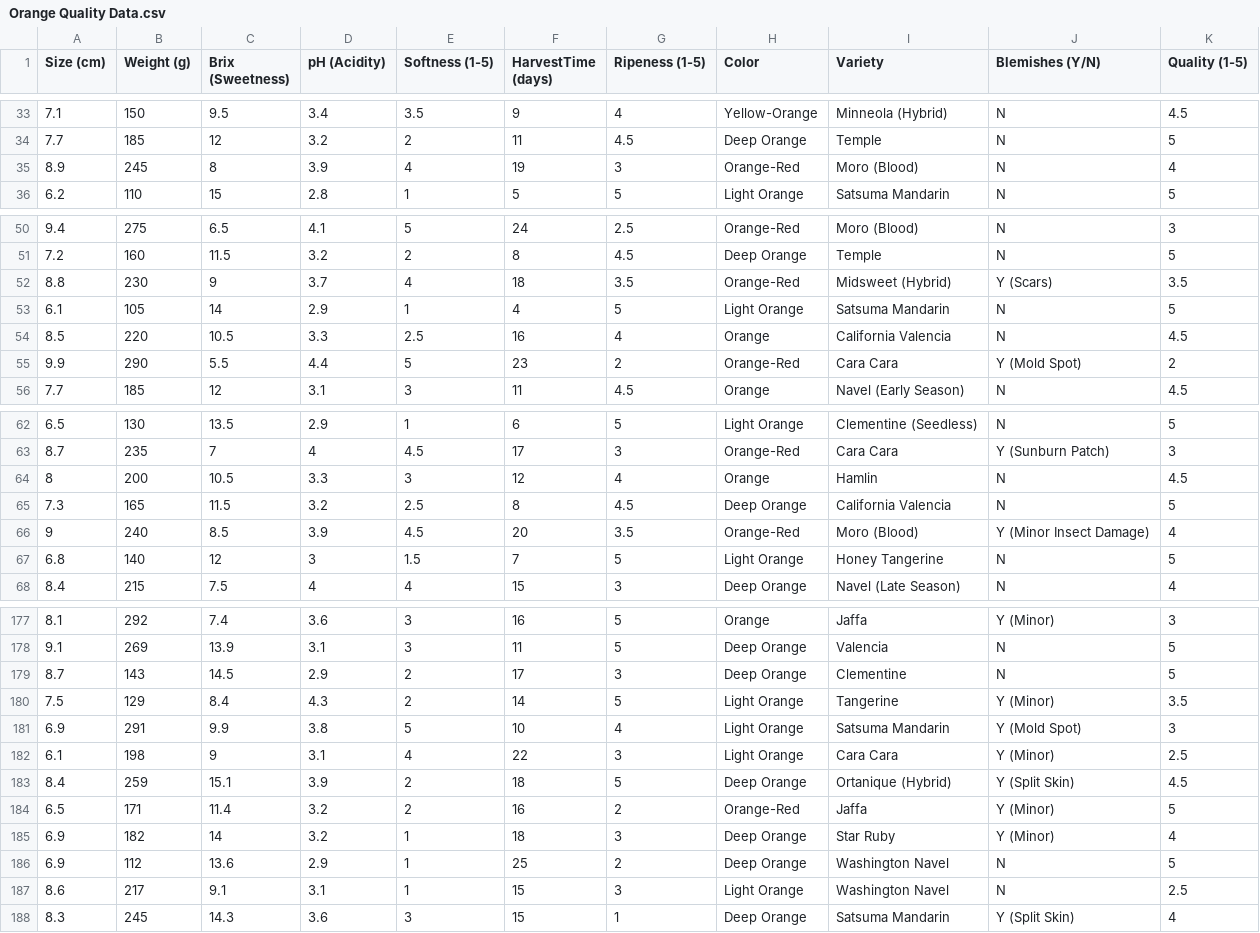
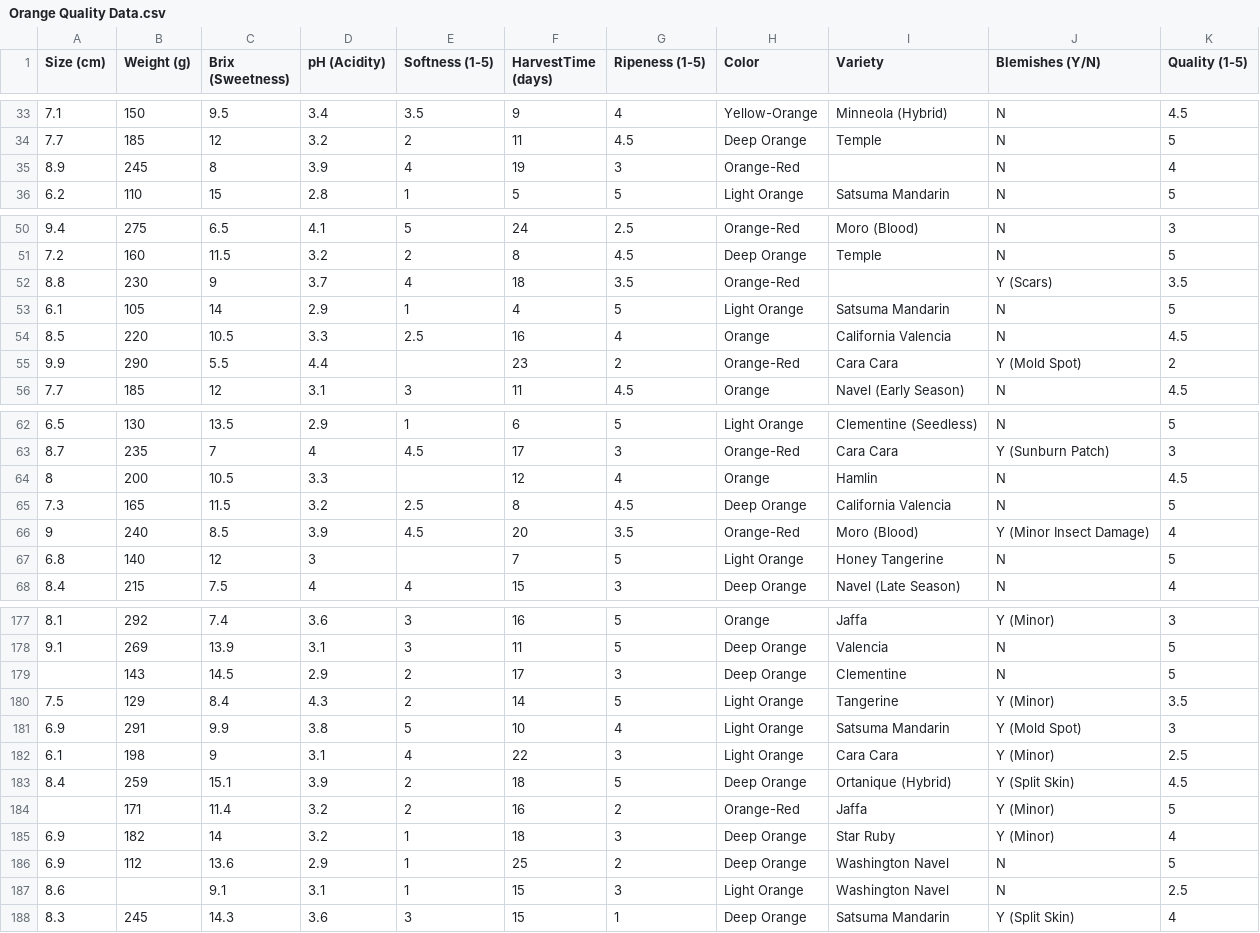
Before and after one commit to BimaBayuUWUUU/DSAI_Batch6_Code, a CSV file: Dataset/Orange Quality Data.csv, drawn as a sheet; only a part is shown, gaps mark what is left out; the diff covers the shown part only.

```diff
--- a/Dataset/Orange Quality Data.csv
+++ b/Dataset/Orange Quality Data.csv
@@ -34,3 +34,3 @@ Size (cm),Weight (g),Brix (Sweetness),pH (Acidity),Softness (1-5),HarvestTime (d
 7.7,185,12,3.2,2,11,4.5,Deep Orange,Temple,N,5
-8.9,245,8,3.9,4,19,3,Orange-Red,Moro (Blood),N,4
+8.9,245,8,3.9,4,19,3,Orange-Red,,N,4
 6.2,110,15,2.8,1,5,5,Light Orange,Satsuma Mandarin,N,5
@@ -51,6 +51,6 @@ Size (cm),Weight (g),Brix (Sweetness),pH (Acidity),Softness (1-5),HarvestTime (d
 7.2,160,11.5,3.2,2,8,4.5,Deep Orange,Temple,N,5
-8.8,230,9,3.7,4,18,3.5,Orange-Red,Midsweet (Hybrid),Y (Scars),3.5
+8.8,230,9,3.7,4,18,3.5,Orange-Red,,Y (Scars),3.5
 6.1,105,14,2.9,1,4,5,Light Orange,Satsuma Mandarin,N,5
 8.5,220,10.5,3.3,2.5,16,4,Orange,California Valencia,N,4.5
-9.9,290,5.5,4.4,5,23,2,Orange-Red,Cara Cara,Y (Mold Spot),2
+9.9,290,5.5,4.4,,23,2,Orange-Red,Cara Cara,Y (Mold Spot),2
 7.7,185,12,3.1,3,11,4.5,Orange,Navel (Early Season),N,4.5
@@ -63,6 +63,6 @@ Size (cm),Weight (g),Brix (Sweetness),pH (Acidity),Softness (1-5),HarvestTime (d
 8.7,235,7,4,4.5,17,3,Orange-Red,Cara Cara,Y (Sunburn Patch),3
-8,200,10.5,3.3,3,12,4,Orange,Hamlin,N,4.5
+8,200,10.5,3.3,,12,4,Orange,Hamlin,N,4.5
 7.3,165,11.5,3.2,2.5,8,4.5,Deep Orange,California Valencia,N,5
 9,240,8.5,3.9,4.5,20,3.5,Orange-Red,Moro (Blood),Y (Minor Insect Damage),4
-6.8,140,12,3,1.5,7,5,Light Orange,Honey Tangerine,N,5
+6.8,140,12,3,,7,5,Light Orange,Honey Tangerine,N,5
 8.4,215,7.5,4,4,15,3,Deep Orange,Navel (Late Season),N,4
@@ -178,3 +178,3 @@ Size (cm),Weight (g),Brix (Sweetness),pH (Acidity),Softness (1-5),HarvestTime (d
 9.1,269,13.9,3.1,3,11,5,Deep Orange,Valencia,N,5
-8.7,143,14.5,2.9,2,17,3,Deep Orange,Clementine,N,5
+,143,14.5,2.9,2,17,3,Deep Orange,Clementine,N,5
 7.5,129,8.4,4.3,2,14,5,Light Orange,Tangerine,Y (Minor),3.5
@@ -183,6 +183,6 @@ Size (cm),Weight (g),Brix (Sweetness),pH (Acidity),Softness (1-5),HarvestTime (d
 8.4,259,15.1,3.9,2,18,5,Deep Orange,Ortanique (Hybrid),Y (Split Skin),4.5
-6.5,171,11.4,3.2,2,16,2,Orange-Red,Jaffa,Y (Minor),5
+,171,11.4,3.2,2,16,2,Orange-Red,Jaffa,Y (Minor),5
 6.9,182,14,3.2,1,18,3,Deep Orange,Star Ruby,Y (Minor),4
 6.9,112,13.6,2.9,1,25,2,Deep Orange,Washington Navel,N,5
-8.6,217,9.1,3.1,1,15,3,Light Orange,Washington Navel,N,2.5
+8.6,,9.1,3.1,1,15,3,Light Orange,Washington Navel,N,2.5
 8.3,245,14.3,3.6,3,15,1,Deep Orange,Satsuma Mandarin,Y (Split Skin),4
```
Also changed, not shown: 20 edited cells elsewhere in this file.
